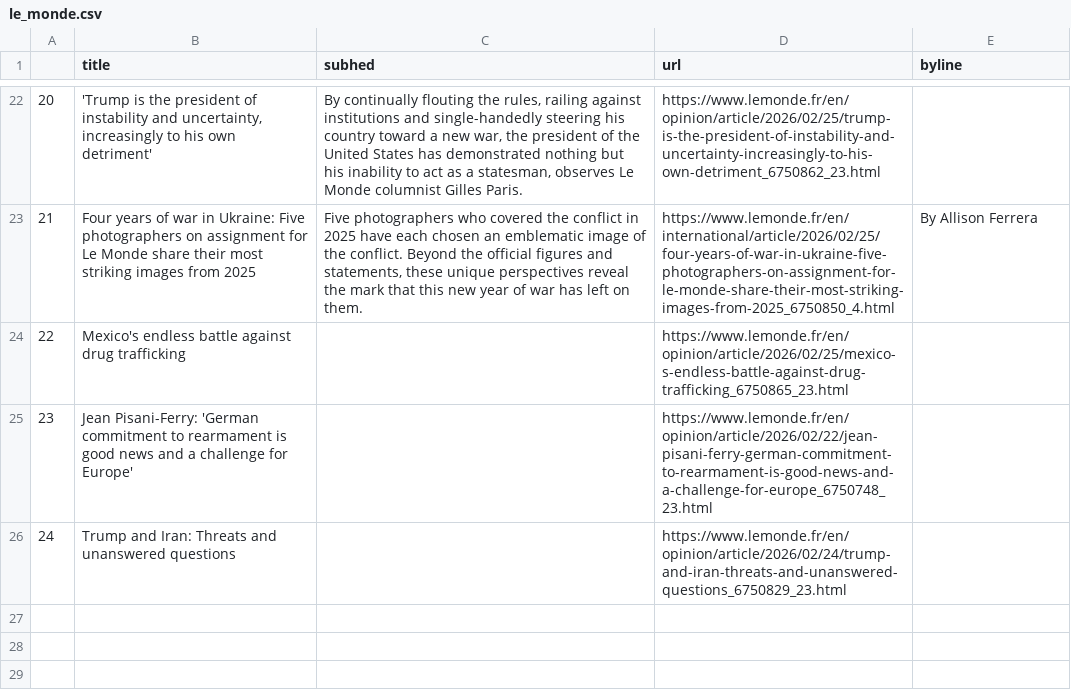
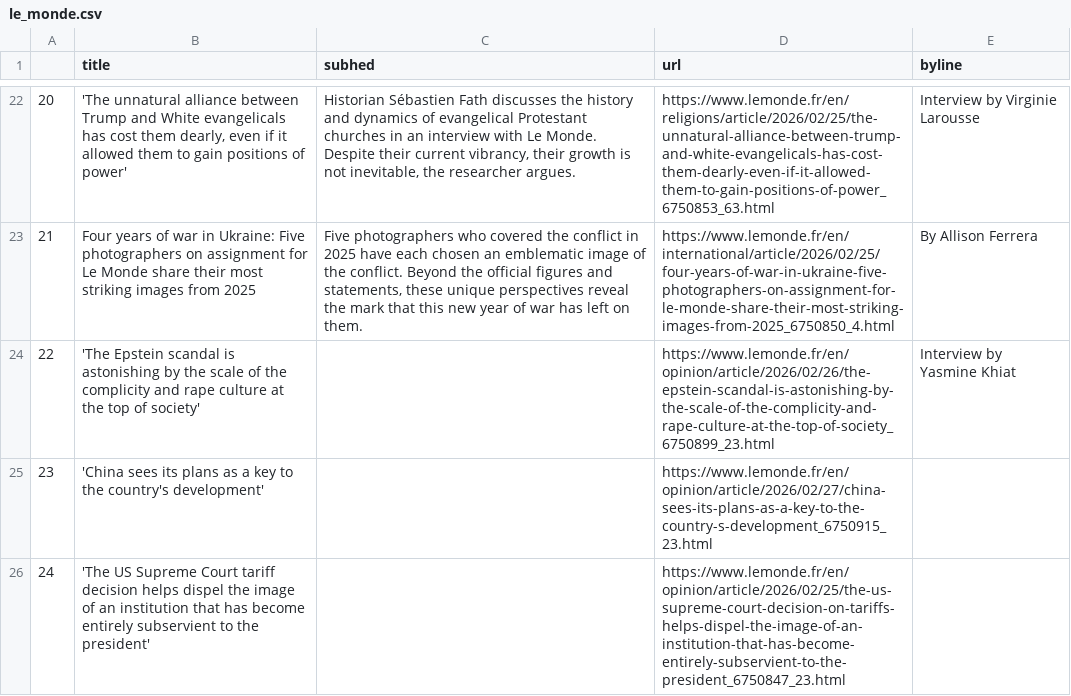
Before and after one commit to Levin-Ari/homework-7, a CSV file: le_monde.csv, drawn as a sheet; only a part is shown, gaps mark what is left out; the diff covers the shown part only.

```diff
--- a/le_monde.csv
+++ b/le_monde.csv
@@ -22,5 +22,5 @@
-20,"'Trump is the president of instability and uncertainty, increasingly to his own detriment'","By continually flouting the rules, railing against institutions and single-handedly steering his country toward a new war, the president of the United States has demonstrated nothing but his inability to act as a statesman, observes Le Monde columnist Gilles Paris.",https://www.lemonde.fr/en/opinion/article/2026/02/25/trump-is-the-president-of-instability-and-uncertainty-increasingly-to-his-own-detriment_6750862_23.html,
+20,"'The unnatural alliance between Trump and White evangelicals has cost them dearly, even if it allowed them to gain positions of power'","Historian Sébastien Fath discusses the history and dynamics of evangelical Protestant churches in an interview with Le Monde. Despite their current vibrancy, their growth is not inevitable, the researcher argues.",https://www.lemonde.fr/en/religions/article/2026/02/25/the-unnatural-alliance-between-trump-and-white-evangelicals-has-cost-them-dearly-even-if-it-allowed-them-to-gain-positions-of-power_6750853_63.html,  Interview by Virginie Larousse
 21,Four years of war in Ukraine: Five photographers on assignment for Le Monde share their most striking images from 2025,"Five photographers who covered the conflict in 2025 have each chosen an emblematic image of the conflict. Beyond the official figures and statements, these unique perspectives reveal the mark that this new year of war has left on them.",https://www.lemonde.fr/en/international/article/2026/02/25/four-years-of-war-in-ukraine-five-photographers-on-assignment-for-le-monde-share-their-most-striking-images-from-2025_6750850_4.html,  By Allison Ferrera
-22,Mexico's endless battle against drug trafficking,,https://www.lemonde.fr/en/opinion/article/2026/02/25/mexico-s-endless-battle-against-drug-trafficking_6750865_23.html,
-23,Jean Pisani-Ferry: 'German commitment to rearmament is good news and a challenge for Europe',,https://www.lemonde.fr/en/opinion/article/2026/02/22/jean-pisani-ferry-german-commitment-to-rearmament-is-good-news-and-a-challenge-for-europe_6750748_23.html,
-24,Trump and Iran: Threats and unanswered questions,,https://www.lemonde.fr/en/opinion/article/2026/02/24/trump-and-iran-threats-and-unanswered-questions_6750829_23.html,
+22,'The Epstein scandal is astonishing by the scale of the complicity and rape culture at the top of society',,https://www.lemonde.fr/en/opinion/article/2026/02/26/the-epstein-scandal-is-astonishing-by-the-scale-of-the-complicity-and-rape-culture-at-the-top-of-society_6750899_23.html,  Interview by Yasmine Khiat
+23,'China sees its plans as a key to the country's development',,https://www.lemonde.fr/en/opinion/article/2026/02/27/china-sees-its-plans-as-a-key-to-the-country-s-development_6750915_23.html,
+24,'The US Supreme Court tariff decision helps dispel the image of an institution that has become entirely subservient to the president',,https://www.lemonde.fr/en/opinion/article/2026/02/25/the-us-supreme-court-decision-on-tariffs-helps-dispel-the-image-of-an-institution-that-has-become-entirely-subservient-to-the-president_6750847_23.html,
```
Also changed, not shown: 62 edited cells elsewhere in this file.
